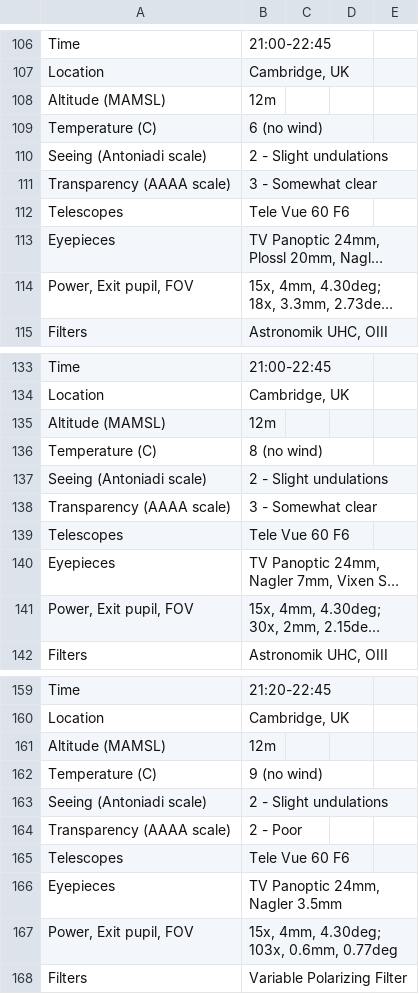
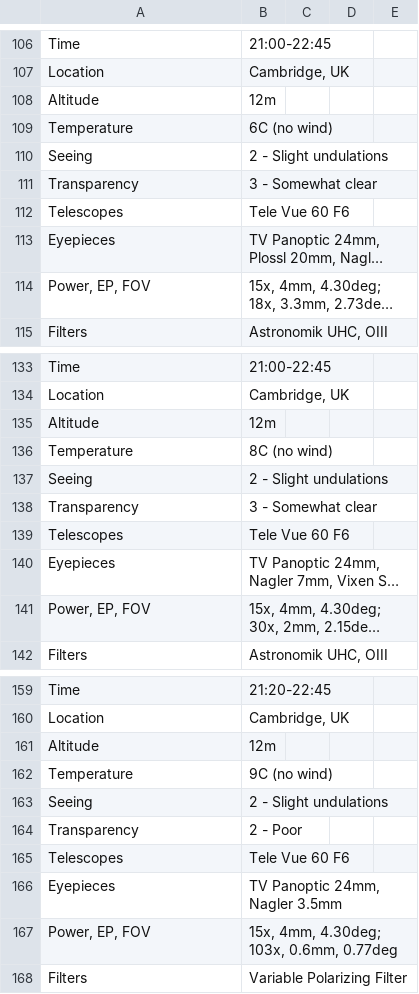
Before and after one commit to pdp10/AstroJournal, a TSV file: tsv_reports/observation_log_20150527.tsv, drawn as a sheet; only a part is shown, gaps mark what is left out; long unchanged cells end in …; the diff covers the shown part only; the diff names each change by its address in the sheet, - before the commit and + after, or states it on an @@ line.

```diff
--- a/tsv_reports/observation_log_20150527.tsv
+++ b/tsv_reports/observation_log_20150527.tsv
-A108: Altitude (MAMSL)
+A108: Altitude
-A109: Temperature (C)
+A109: Temperature
-B109: 6 (no wind)
+B109: 6C (no wind)
-A110: Seeing (Antoniadi scale)
+A110: Seeing
-A111: Transparency (AAAA scale)
+A111: Transparency
-A114: Power, Exit pupil, FOV
+A114: Power, EP, FOV
-A135: Altitude (MAMSL)
+A135: Altitude
-A136: Temperature (C)
+A136: Temperature
-B136: 8 (no wind)
+B136: 8C (no wind)
-A137: Seeing (Antoniadi scale)
+A137: Seeing
-A138: Transparency (AAAA scale)
+A138: Transparency
-A141: Power, Exit pupil, FOV
+A141: Power, EP, FOV
-A161: Altitude (MAMSL)
+A161: Altitude
-A162: Temperature (C)
+A162: Temperature
-B162: 9 (no wind)
+B162: 9C (no wind)
-A163: Seeing (Antoniadi scale)
+A163: Seeing
-A164: Transparency (AAAA scale)
+A164: Transparency
-A167: Power, Exit pupil, FOV
+A167: Power, EP, FOV
```
Also changed, not shown: 66 edited cells elsewhere in this file, tsv_reports/observation_log_1998-2015.tsv, tsv_reports/observation_log_current.tsv, 27 other files.
